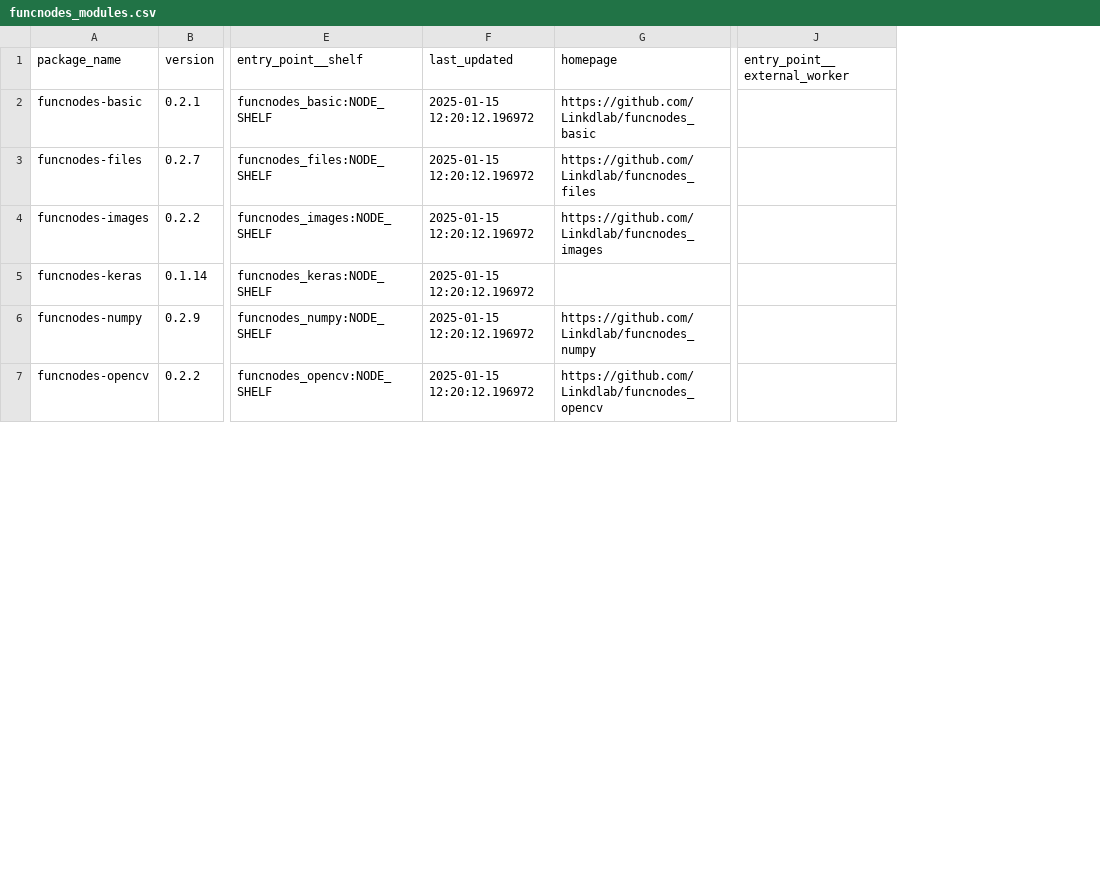
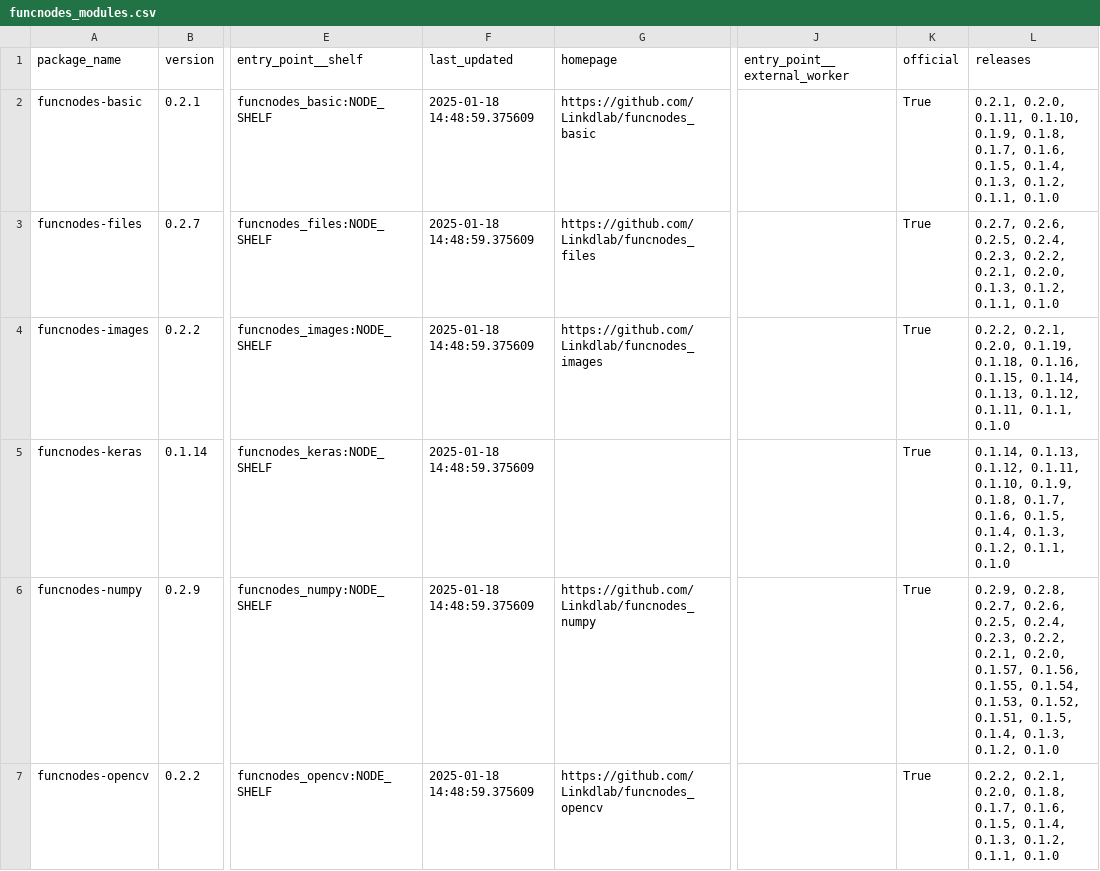
Before and after one commit to Linkdlab/funcnodes_repositories, a CSV file: funcnodes_modules.csv, drawn as a sheet; only a part is shown, gaps mark what is left out; the diff covers the shown part only; the diff names each change by its address in the sheet, - before the commit and + after, or states it on an @@ line.

Commit message:
added releases and check official packages

```diff
--- a/funcnodes_modules.csv
+++ b/funcnodes_modules.csv
+column K (official), rows 2-7: all True
+column L (releases), rows 2-7: 0.2.1, 0.2.0, 0.1.11, 0.1.10, 0.1.9, 0.1.8, 0.1.7, 0.1.6, 0.1.5, 0.1.4, 0.1.3, 0.1.2, 0.1.1, 0.1.0 | 0.2.7, 0.2.6, 0.2.5, 0.2.4, 0.2.3, 0.2.2, 0.2.1, 0.2.0, 0.1.3, 0.1.2, 0.1.1, 0.1.0 | 0.2.2, 0.2.1, 0.2.0, 0.1.19, 0.1.18, 0.1.16, 0.1.15, 0.1.14, 0.1.13, 0.1.12, 0.1.11, 0.1.1, 0.1.0 | 0.1.14, 0.1.13, 0.1.12, 0.1.11, 0.1.10, 0.1.9, 0.1.8, 0.1.7, 0.1.6, 0.1.5, 0.1.4, 0.1.3, 0.1.2, 0.1.1, 0.1.0 | 0.2.9, 0.2.8, 0.2.7, 0.2.6, 0.2.5, 0.2.4, 0.2.3, 0.2.2, 0.2.1, 0.2.0, 0.1.57, 0.1.56, 0.1.55, 0.1.54, 0.1.53, 0.1.52, 0.1.51, 0.1.5, 0.1.4, 0.1.3, 0.1.2, 0.1.0 | 0.2.2, 0.2.1, 0.2.0, 0.1.8, 0.1.7, 0.1.6, 0.1.5, 0.1.4, 0.1.3, 0.1.2, 0.1.1, 0.1.0
-F2:F7 (last_updated): 2025-01-15 12:20:12.196972
+F2:F7 (last_updated): 2025-01-18 14:48:59.375609
```
Also changed, not shown: 1 added row and 16 edited cells elsewhere in this file, 6 other files.
